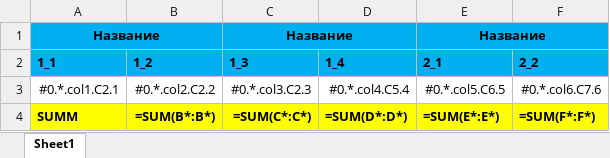
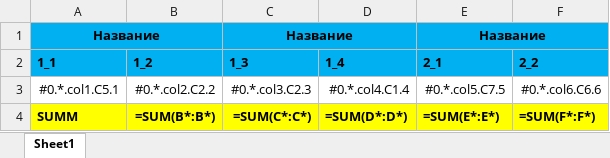
Before and after one commit to alehandro-777/nest-eav-test-2, an Excel workbook: src/json/table1.xlsx, sheet Sheet1, drawn as a sheet; values as stored, in another font and other column widths than the file's, no borders; the diff names each change by its address in the sheet, - before the commit and + after, or states it on an @@ line.

```diff
--- a/src/json/table1.xlsx (sheet Sheet1)
+++ b/src/json/table1.xlsx (sheet Sheet1)
-A3 (1_1): #0.*.col1.C2.1
+A3 (1_1): #0.*.col1.C5.1
-D3 (1_4): #0.*.col4.C5.4
+D3 (1_4): #0.*.col4.C1.4
-E3 (2_1): #0.*.col5.C6.5
+E3 (2_1): #0.*.col5.C7.5
-F3 (2_2): #0.*.col6.C7.6
+F3 (2_2): #0.*.col6.C6.6
```
Also changed, not shown: 7 other files.
